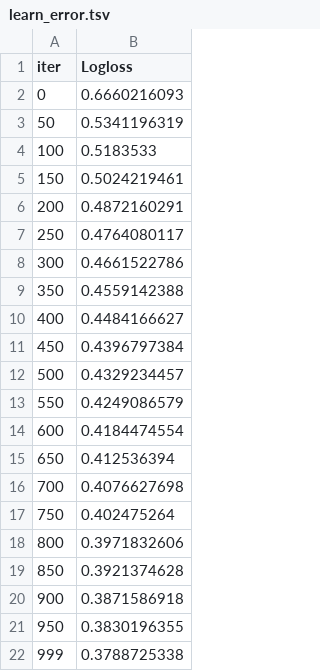
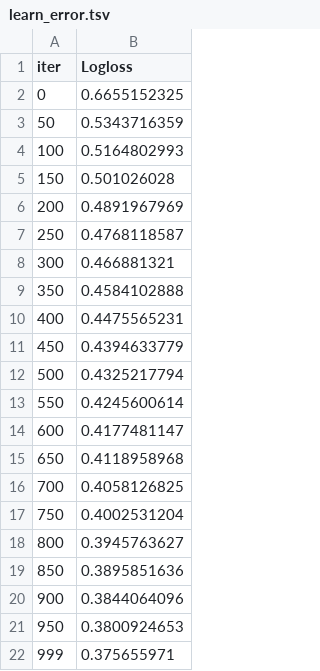
Before and after one commit to vishalkumarmishra7/TCD-work, a TSV file: Text Analytics/Step2 - Model Improvement and Feature Importances/catboost_info/learn_error.tsv, drawn as a sheet.

```diff
--- a/Text Analytics/Step2 - Model Improvement and Feature Importances/catboost_info/learn_error.tsv
+++ b/Text Analytics/Step2 - Model Improvement and Feature Importances/catboost_info/learn_error.tsv
@@ -1,22 +1,22 @@
 iter	Logloss
-0	0.6660216093
-50	0.5341196319
-100	0.5183533
-150	0.5024219461
-200	0.4872160291
-250	0.4764080117
-300	0.4661522786
-350	0.4559142388
-400	0.4484166627
-450	0.4396797384
-500	0.4329234457
-550	0.4249086579
-600	0.4184474554
-650	0.412536394
-700	0.4076627698
-750	0.402475264
-800	0.3971832606
-850	0.3921374628
-900	0.3871586918
-950	0.3830196355
-999	0.3788725338
+0	0.6655152325
+50	0.5343716359
+100	0.5164802993
+150	0.501026028
+200	0.4891967969
+250	0.4768118587
+300	0.466881321
+350	0.4584102888
+400	0.4475565231
+450	0.4394633779
+500	0.4325217794
+550	0.4245600614
+600	0.4177481147
+650	0.4118958968
+700	0.4058126825
+750	0.4002531204
+800	0.3945763627
+850	0.3895851636
+900	0.3844064096
+950	0.3800924653
+999	0.375655971
```
Also changed, not shown: Text Analytics/Step2 - Model Improvement and Feature Importances/catboost_info/test_error.tsv, Text Analytics/Step2 - Model Improvement and Feature Importances/catboost_info/time_left.tsv, 11 other files.
